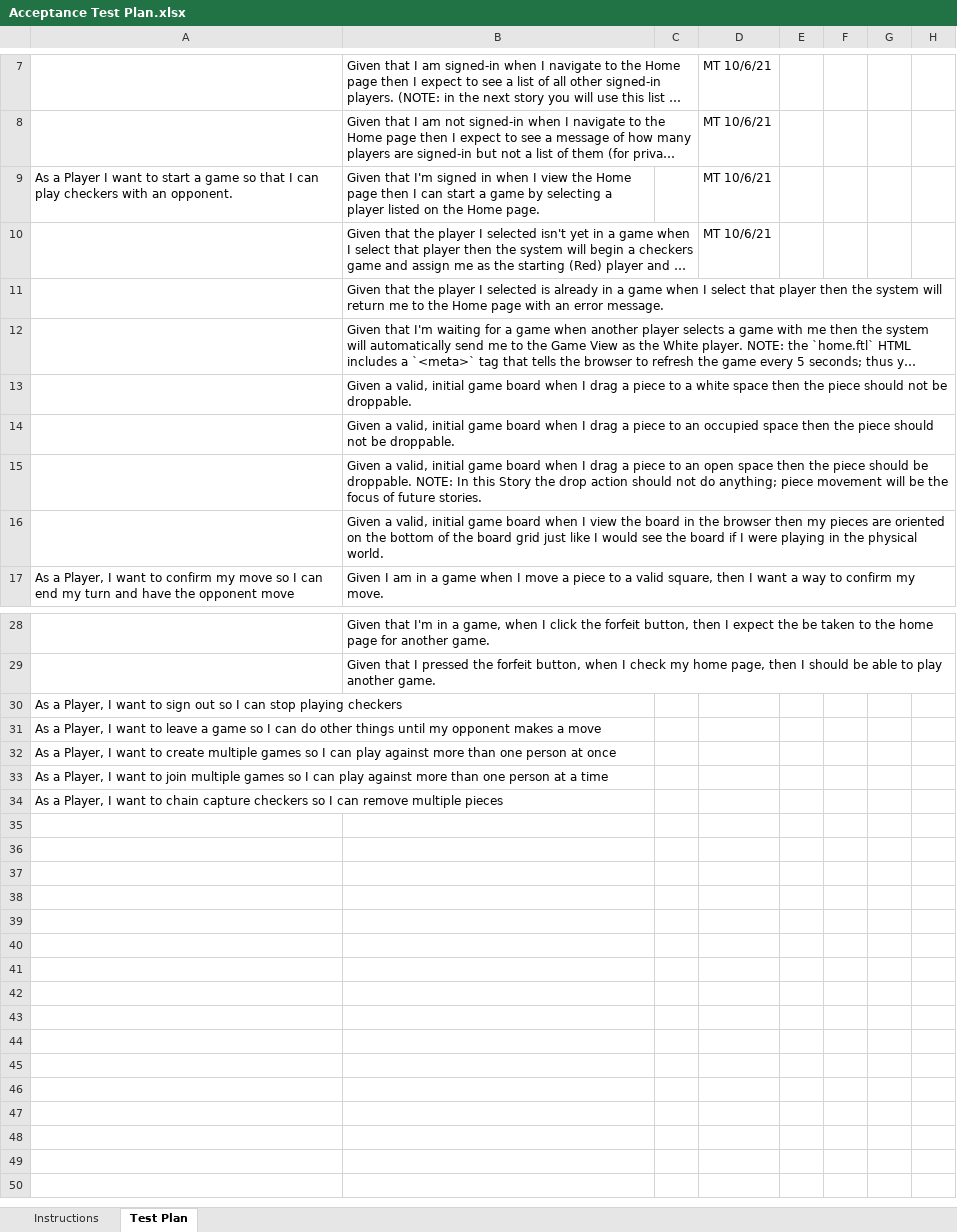
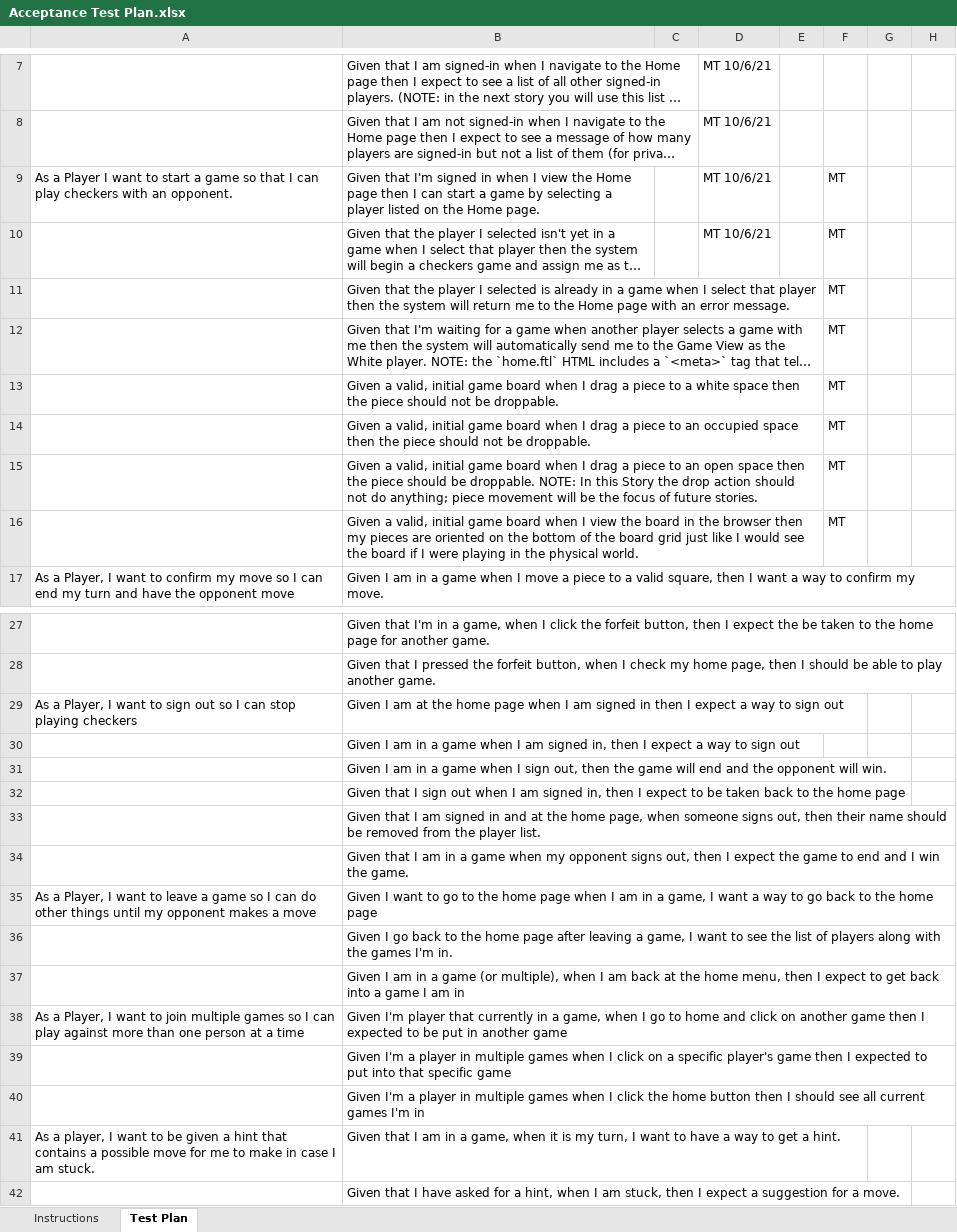
Before and after one commit to gregSWEN/WebCheckers, an Excel workbook: etc/Acceptance Test Plan.xlsx, sheet Test Plan, drawn as a sheet; only a part is shown, gaps mark what is left out; long unchanged cells end in …; values as stored, in another font and other column widths than the file's, no borders; conditional formats not drawn; removed rows and columns are numbered as before the commit, all else as after; the diff covers the shown part only; the diff names each change by its address in the sheet, - before the commit and + after, or states it on an @@ line.

Commit message:
updated excel sheet

```diff
--- a/etc/Acceptance Test Plan.xlsx (sheet Test Plan)
+++ b/etc/Acceptance Test Plan.xlsx (sheet Test Plan)
-F9:F16: (empty)
+F9:F16: MT
-B29: (empty)
+B29: Given I am at the home page when I am signed in then I expect a way to sign out
-row 31: As a Player, I want to leave a game so I can do other things until my opponent makes a move
-row 32: As a Player, I want to create multiple games so I can play against more than one person at once
-row 33: As a Player, I want to join multiple games so I can play against more than one person at a time
-row 34: As a Player, I want to chain capture checkers so I can remove multiple pieces
+row 30:  | Given I am in a game when I am signed in, then I expect a way to sign out
+row 31:  | Given I am in a game when I sign out, then the game will end and the opponent will win.
+row 32:  | Given that I sign out when I am signed in, then I expect to be taken back to the home page
+row 33:  | Given that I am signed in and at the home page, when someone signs out, then their name should be removed from the player list.
+row 34:  | Given that I am in a game when my opponent signs out, then I expect the game to end and I win the game.
+row 35: As a Player, I want to leave a game so I can do other things until my opponent makes a move | Given I want to go to the home page when I am in a game, I want a way to go back to the home page
+row 36:  | Given I go back to the home page after leaving a game, I want to see the list of players along with the games I'm in.
+row 37:  | Given I am in a game (or multiple), when I am back at the home menu, then I expect to get back into a game I am in
+row 38: As a Player, I want to join multiple games so I can play against more than one person at a time | Given I'm player that currently in a game, when I go to home and click on another game then I expected to be put in another game
+row 39:  | Given I'm a player in multiple games when I click on a specific player's game then I expected to put into that specific game
+row 40:  | Given I'm a player in multiple games when I click the home button then I should see all current games I'm in
+row 41: As a player, I want to be given a hint that contains a possible move for me to make in case I am stuck. | Given that I am in a game, when it is my turn, I want to have a way to get a hint.
+row 42:  | Given that I have asked for a hint, when I am stuck, then I expect a suggestion for a move.
```
Also changed, not shown: 1 removed row elsewhere in this sheet, 4 other files.
